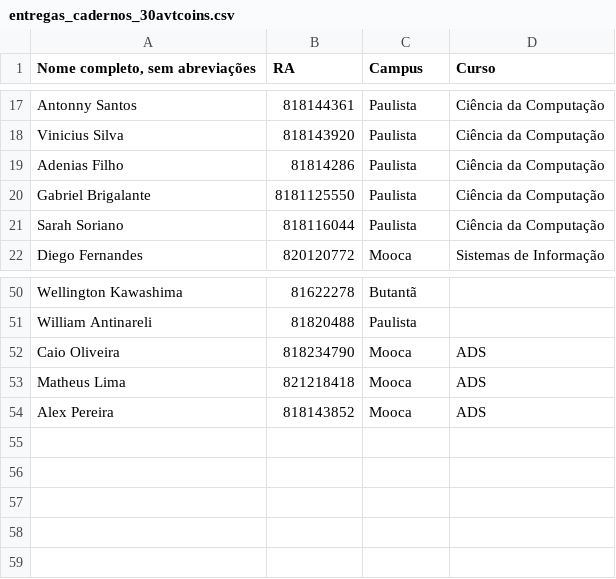
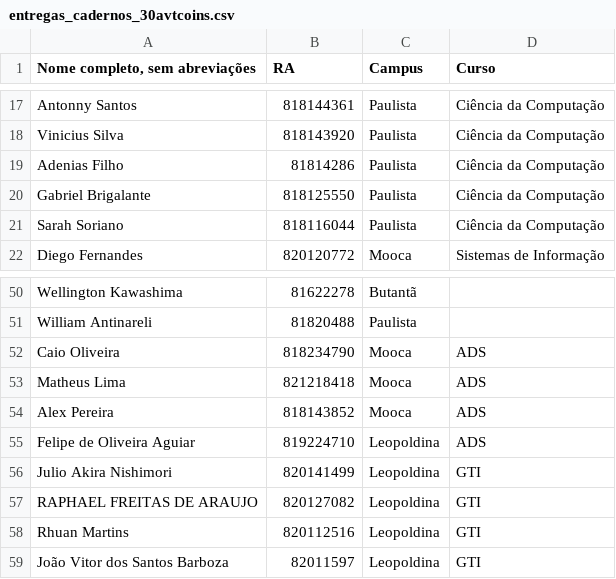
Before and after one commit to professorbossini/pessoal_usjt_avante_backend, a CSV file: entregas_cadernos_30avtcoins.csv, drawn as a sheet; only a part is shown, gaps mark what is left out.

Commit message:
Um RA corrigido e 4 ras adicionados no arquivo de entrega dos cadernos do Enade

```diff
--- a/entregas_cadernos_30avtcoins.csv
+++ b/entregas_cadernos_30avtcoins.csv
@@ -19,3 +19,3 @@ Vinicius Silva,818143920,Paulista,Ciência da Computação,,,,,,,,,,,,,,,,,,,,,,
 Adenias Filho,81814286,Paulista,Ciência da Computação,,,,,,,,,,,,,,,,,,,,,,
-Gabriel Brigalante,8181125550,Paulista,Ciência da Computação,,,,,,,,,,,,,,,,,,,,,,
+Gabriel Brigalante,818125550,Paulista,Ciência da Computação,,,,,,,,,,,,,,,,,,,,,,
 Sarah Soriano,818116044,Paulista,Ciência da Computação,,,,,,,,,,,,,,,,,,,,,,
@@ -54 +54,6 @@ Matheus Lima,821218418,Mooca,ADS,,,,,,,,,,,,,,,,,,,,,,
 Alex Pereira,818143852,Mooca,ADS,,,,,,,,,,,,,,,,,,,,,,
+Felipe de Oliveira Aguiar,819224710,Leopoldina,ADS,,,,,,,,,,,,,,,,,,,,,,
+Julio Akira Nishimori,820141499,Leopoldina,GTI,,,,,,,,,,,,,,,,,,,,,,
+RAPHAEL FREITAS DE ARAUJO,820127082,Leopoldina,GTI,,,,,,,,,,,,,,,,,,,,,,
+Rhuan Martins,820112516,Leopoldina,GTI,,,,,,,,,,,,,,,,,,,,,,
+João Vitor dos Santos Barboza,82011597,Leopoldina,GTI,,,,,,,,,,,,,,,,,,,,,,
```
